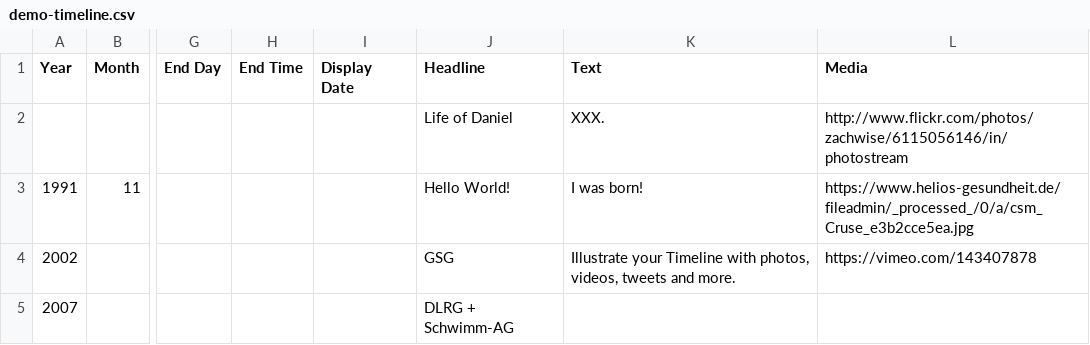
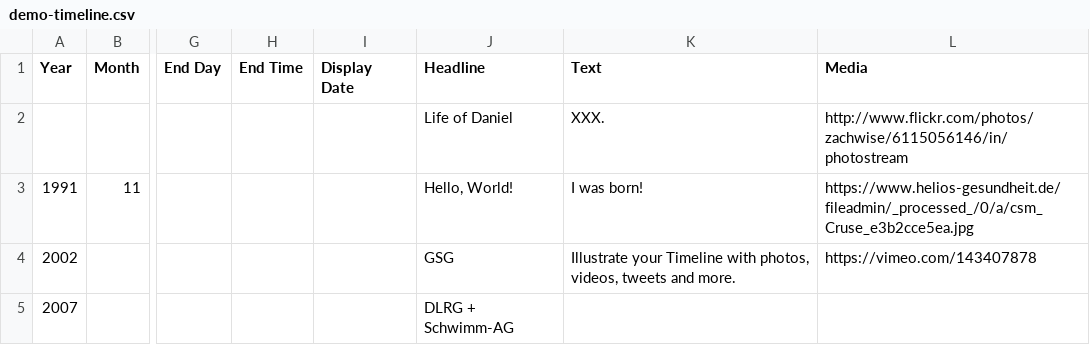
Before and after one commit to daniel-bogdoll/timelinejs-template, a CSV file: _data/demo-timeline.csv, drawn as a sheet; only a part is shown, gaps mark what is left out; the diff names each change by its address in the sheet, - before the commit and + after, or states it on an @@ line.

Commit message:
Update demo-timeline.csv

```diff
--- a/_data/demo-timeline.csv
+++ b/_data/demo-timeline.csv
-J3 (Headline): Hello World!
+J3 (Headline): Hello, World!
```
